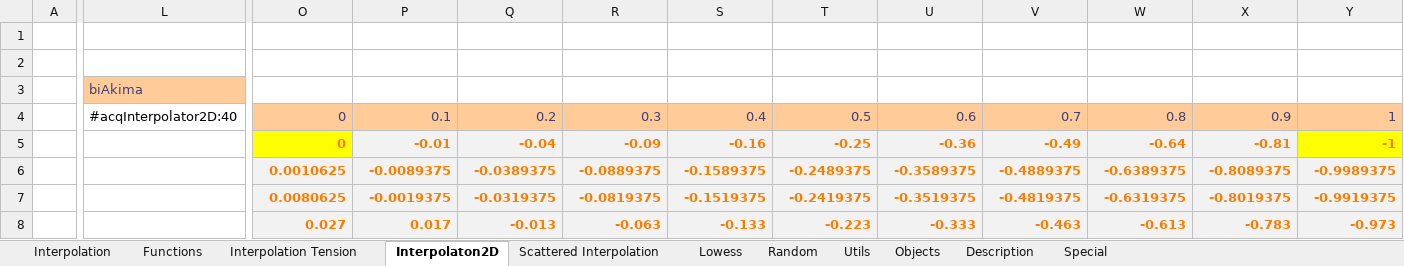
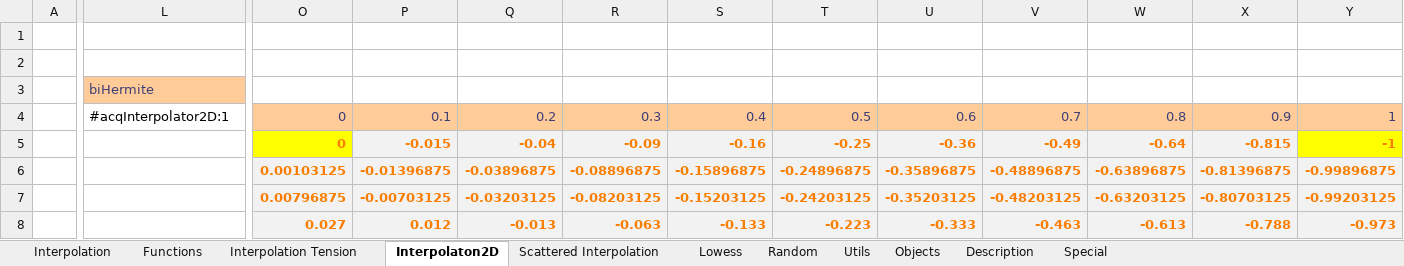
Before and after one commit to ratesquant/ACQ, an Excel workbook: Distribution/Demo.xlsx, sheet Interpolaton2D, drawn as a sheet; only a part is shown, gaps mark what is left out; values as stored, in another font and other column widths than the file's, no borders; charts and pictures not drawn; the diff covers the shown part only; the diff names each change by its address in the sheet, - before the commit and + after, or states it on an @@ line.

```diff
--- a/Distribution/Demo.xlsx (sheet Interpolaton2D)
+++ b/Distribution/Demo.xlsx (sheet Interpolaton2D)
-L3: biAkima
+L3: biHermite
-L4: #acqInterpolator2D:40
+L4: #acqInterpolator2D:1
-P5: -0.01
+P5: -0.015
-X5: -0.81
+X5: -0.815
-O6: 0.0010625
+O6: 0.00103125
-P6: -0.0089375
+P6: -0.01396875
-Q6: -0.0389375
+Q6: -0.03896875
-R6: -0.0889375
+R6: -0.08896875
-S6: -0.1589375
+S6: -0.15896875
-T6: -0.2489375
+T6: -0.24896875
-U6: -0.3589375
+U6: -0.35896875
-V6: -0.4889375
+V6: -0.48896875
-W6: -0.6389375
+W6: -0.63896875
-X6: -0.8089375
+X6: -0.81396875
-Y6: -0.9989375
+Y6: -0.99896875
-O7: 0.0080625
+O7: 0.00796875
-P7: -0.0019375
+P7: -0.00703125
-Q7: -0.0319375
+Q7: -0.03203125
-R7: -0.0819375
+R7: -0.08203125
-S7: -0.1519375
+S7: -0.15203125
-T7: -0.2419375
+T7: -0.24203125
-U7: -0.3519375
+U7: -0.35203125
-V7: -0.4819375
+V7: -0.48203125
-W7: -0.6319375
+W7: -0.63203125
-X7: -0.8019375
+X7: -0.80703125
-Y7: -0.9919375
+Y7: -0.99203125
-P8: 0.017
+P8: 0.012
-X8: -0.783
+X8: -0.788
```
Also changed, not shown: 2 added rows, 2 removed rows and 137 edited cells elsewhere in this sheet, charts or pictures, 2 other files.
